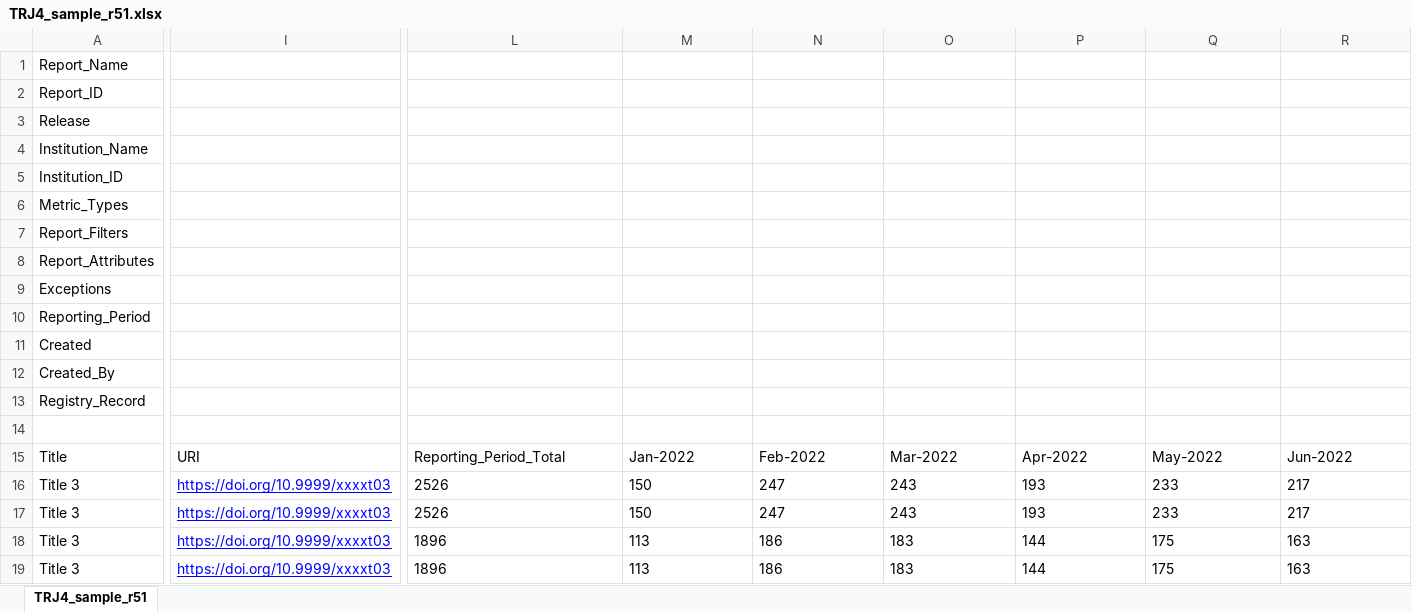
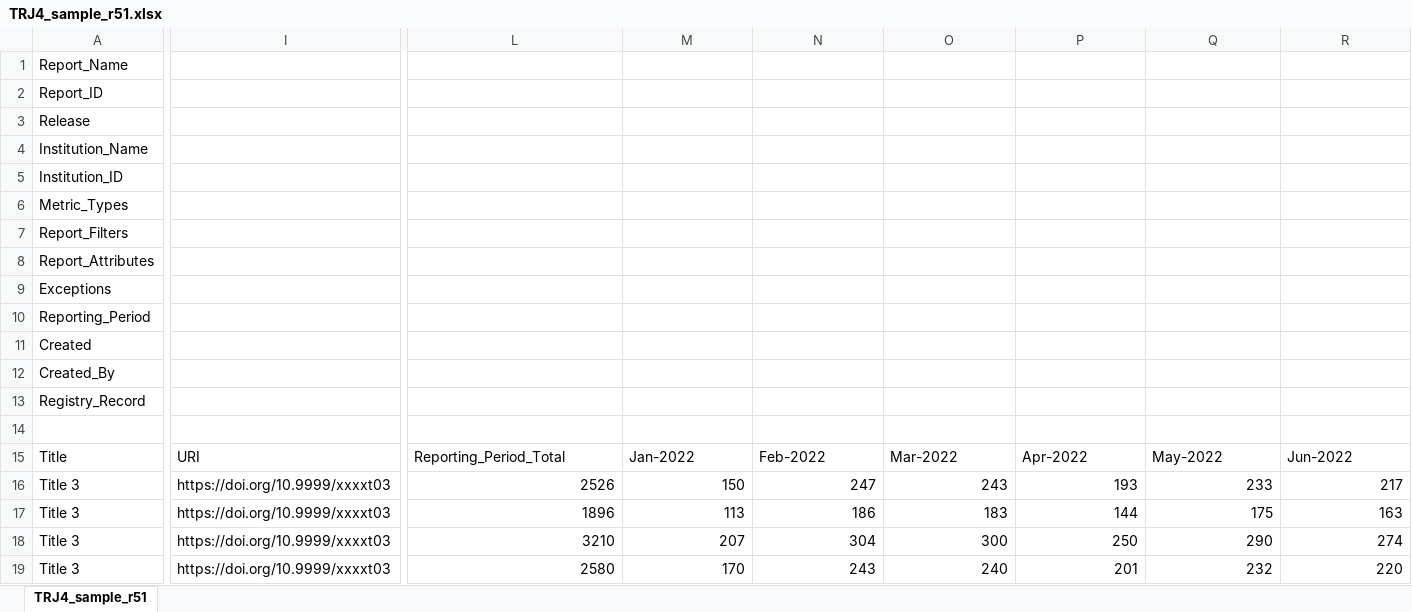
Before and after one commit to Project-Counter/cop5, an Excel workbook: source/_static/report/TRJ4_sample_r51.xlsx, sheet TRJ4_sample_r51, drawn as a sheet; only a part is shown, gaps mark what is left out; values as stored, in another font and other column widths than the file's, no borders; removed rows and columns are numbered as before the commit, all else as after; rows hold the shown columns only; the diff covers the shown part only; the diff names each change by its address in the sheet, - before the commit and + after, or states it on an @@ line.

```diff
--- a/source/_static/report/TRJ4_sample_r51.xlsx (sheet TRJ4_sample_r51)
+++ b/source/_static/report/TRJ4_sample_r51.xlsx (sheet TRJ4_sample_r51)
@@ I16 underline: on → off, text colour: #0000FF → black @@
-L16:R16 alignment: left
+L16:R16 alignment: right
-row 17: Title 3 | https://doi.org/10.9999/xxxxt03 | 2526 | 150 | 247 | 243 | 193 | 233 | 217
@@ I17 underline: on → off, text colour: #0000FF → black @@
-L17:R17 alignment: left
+L17:R17 alignment: right
+row 18: Title 3 | https://doi.org/10.9999/xxxxt03 | 3210 | 207 | 304 | 300 | 250 | 290 | 274
@@ I19 underline: on → off, text colour: #0000FF → black @@
-L19: 1896
+L19: 2580
-M19: 113
+M19: 170
-N19: 186
+N19: 243
-O19: 183
+O19: 240
-P19: 144
+P19: 201
-Q19: 175
+Q19: 232
-R19: 163
+R19: 220
```
Also changed, not shown: 6 edited cells and cell formats elsewhere in this sheet, source/_static/report/DR_sample_r51.xlsx, source/_static/report/PRP1_sample_r51.xlsx, 28 other files.
